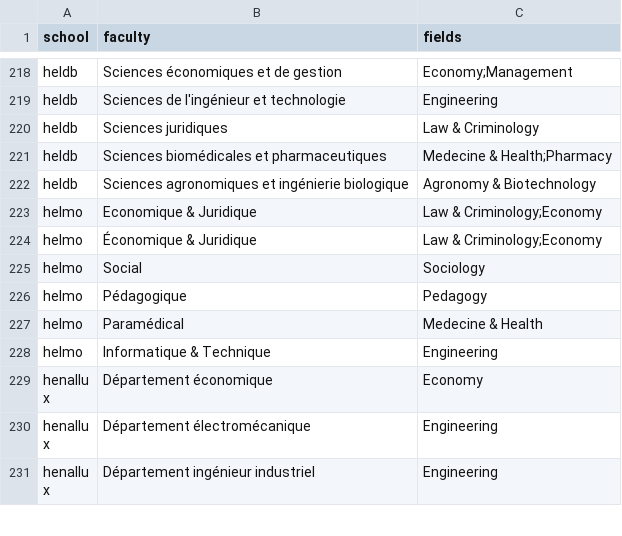
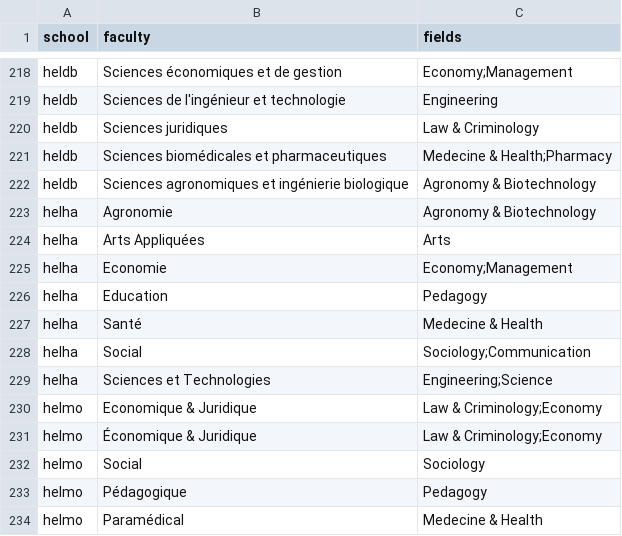
Before and after one commit to Education4Climate/Education4Climate, a CSV file: data/faculties_to_fields.csv, drawn as a sheet; only a part is shown, gaps mark what is left out; the shorter side is filled out with more unchanged rows.

Commit message:
Added HELHa and crawled-scored 2023

```diff
--- a/data/faculties_to_fields.csv
+++ b/data/faculties_to_fields.csv
@@ -222,2 +222,9 @@ heldb,"Sciences biomédicales et pharmaceutiques",Medecine & Health;Pharmacy
 heldb,"Sciences agronomiques et ingénierie biologique",Agronomy & Biotechnology
+helha,"Agronomie",Agronomy & Biotechnology
+helha,"Arts Appliquées",Arts
+helha,"Economie",Economy;Management
+helha,"Education",Pedagogy
+helha,"Santé",Medecine & Health
+helha,"Social",Sociology;Communication
+helha,"Sciences et Technologies",Engineering;Science
 helmo,"Economique & Juridique",Law & Criminology;Economy
```
Also changed, not shown: data/scoring_fields.csv, 11 other files.
